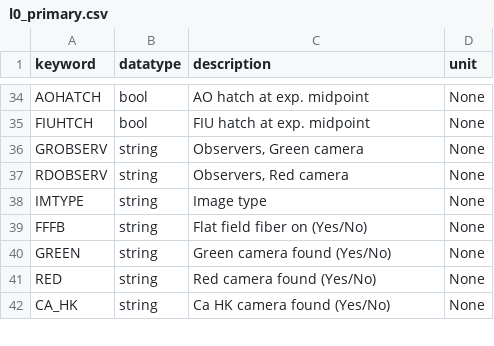
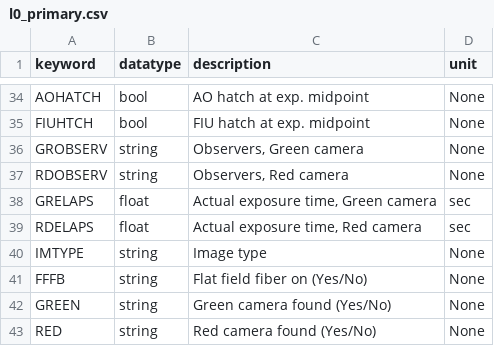
Before and after one commit to Keck-DataReductionPipelines/KPF-Pipeline, a CSV file: static/tsdb_tables/l0_primary.csv, drawn as a sheet; only a part is shown, gaps mark what is left out; the shorter side is filled out with more unchanged rows; the diff names each change by its address in the sheet, - before the commit and + after, or states it on an @@ line.

Commit message:
more columns for Jump update

```diff
--- a/static/tsdb_tables/l0_primary.csv
+++ b/static/tsdb_tables/l0_primary.csv
+row 38: GRELAPS | float | Actual exposure time, Green camera | sec
+row 39: RDELAPS | float | Actual exposure time, Red camera | sec
```
